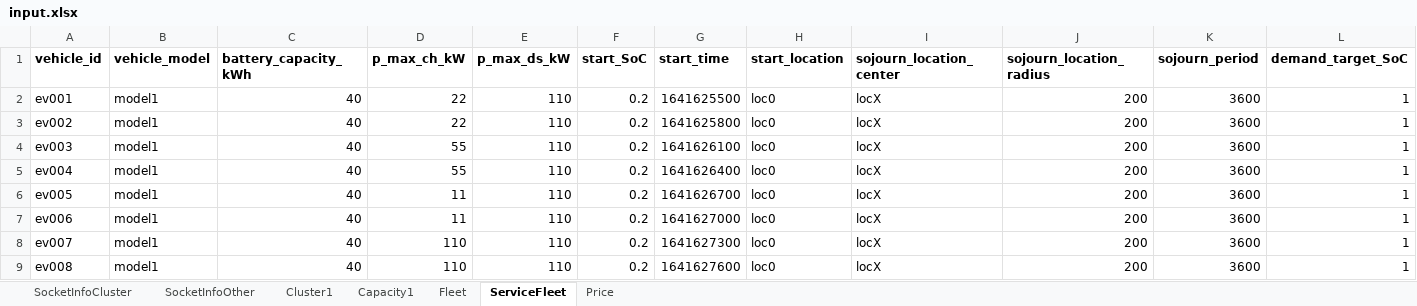
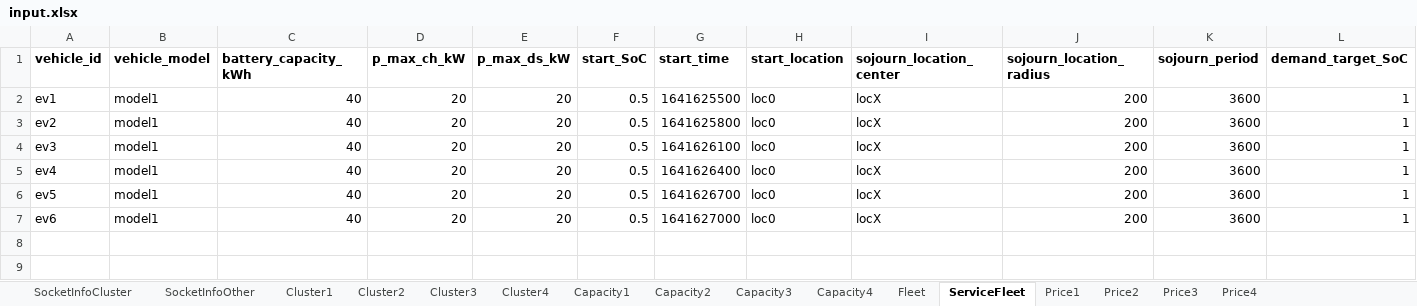
Before and after one commit to erdemgumrukcu/evrich, an Excel workbook: external/utils/input.xlsx, sheet ServiceFleet, drawn as a sheet; only a part is shown; values as stored, in another font and other column widths than the file's, no borders; rows hold the shown columns only; the diff names each change by its address in the sheet, - before the commit and + after, or states it on an @@ line.

```diff
--- a/external/utils/input.xlsx (sheet ServiceFleet)
+++ b/external/utils/input.xlsx (sheet ServiceFleet)
-sheet tab: Price
+sheet tab: Price1
+sheet tab: Cluster2
+sheet tab: Cluster3
+sheet tab: Cluster4
+sheet tab: Capacity2
+sheet tab: Capacity3
+sheet tab: Capacity4
+sheet tab: Price2
+sheet tab: Price3
+sheet tab: Price4
-A2 (vehicle_id): ev001
+A2 (vehicle_id): ev1
-D2:D3 (p_max_ch_kW): 22
+D2:D3 (p_max_ch_kW): 20
-E2:E7 (p_max_ds_kW): 110
+E2:E7 (p_max_ds_kW): 20
-F2:F7 (start_SoC): 0.2
+F2:F7 (start_SoC): 0.5
-A3 (vehicle_id): ev002
+A3 (vehicle_id): ev2
-A4 (vehicle_id): ev003
+A4 (vehicle_id): ev3
-D4:D5 (p_max_ch_kW): 55
+D4:D5 (p_max_ch_kW): 20
-A5 (vehicle_id): ev004
+A5 (vehicle_id): ev4
-A6 (vehicle_id): ev005
+A6 (vehicle_id): ev5
-D6:D7 (p_max_ch_kW): 11
+D6:D7 (p_max_ch_kW): 20
-A7 (vehicle_id): ev006
+A7 (vehicle_id): ev6
-row 8: ev007 | model1 | 40 | 110 | 110 | 0.2 | 1641627300 | loc0 | locX | 200 | 3600 | 1
-row 9: ev008 | model1 | 40 | 110 | 110 | 0.2 | 1641627600 | loc0 | locX | 200 | 3600 | 1
```
Also changed, not shown: sheet Cluster1, sheet SocketInfoOther, sheet SocketInfoCluster, external/datafev/outputs/fleet_output.xlsx, external/datafev/outputs/mcsysytem_output.xlsx, 15 other files.
